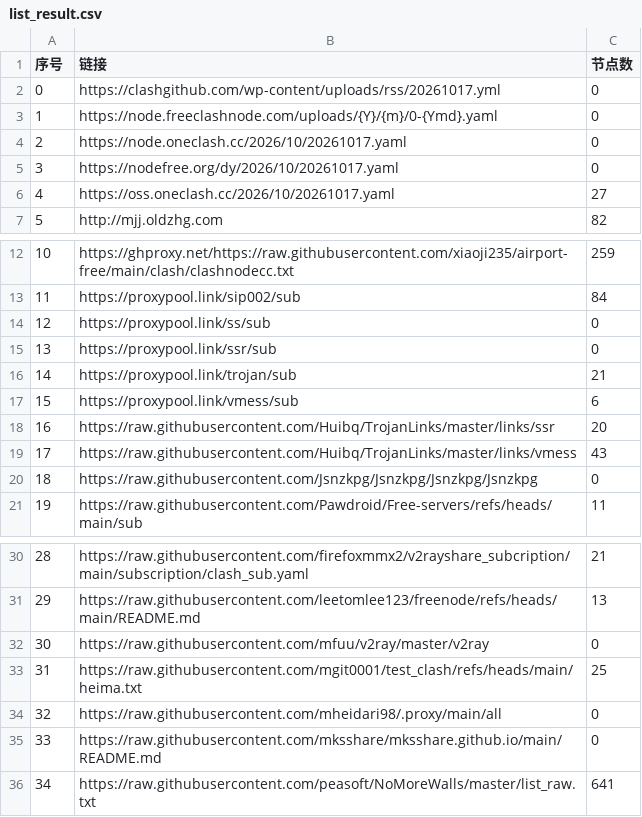
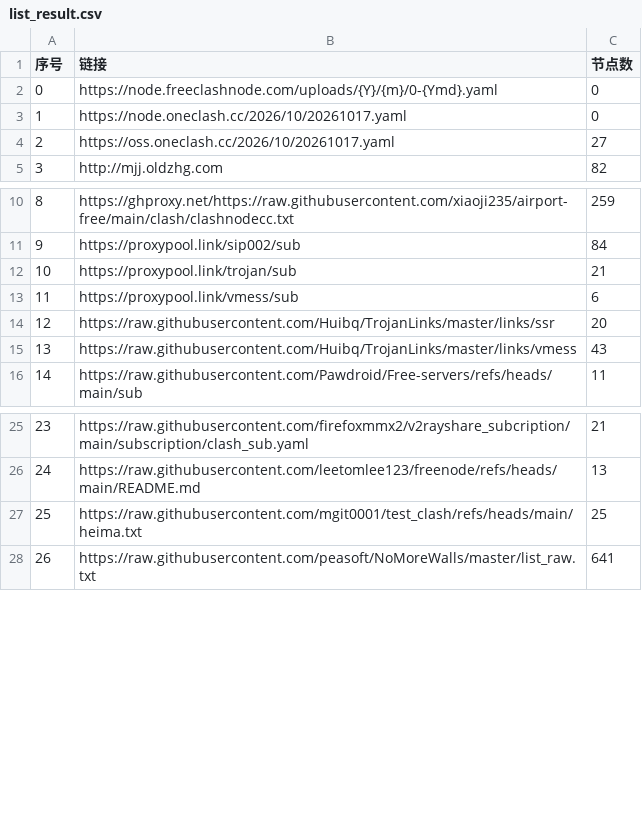
Before and after one commit to tony0392/NoMoreWalls, a CSV file: list_result.csv, drawn as a sheet; only a part is shown, gaps mark what is left out; removed rows and columns are numbered as before the commit, all else as after; the diff names each change by its address in the sheet, - before the commit and + after, or states it on an @@ line.

```diff
--- a/list_result.csv
+++ b/list_result.csv
-row 2: 0 | https://clashgithub.com/wp-content/uploads/rss/20261017.yml | 0
@@ column A (序号) renumbered between rows 2 and 35 @@
-row 5: 3 | https://nodefree.org/dy/2026/10/20261017.yaml | 0
-row 14: 12 | https://proxypool.link/ss/sub | 0
-row 15: 13 | https://proxypool.link/ssr/sub | 0
-row 20: 18 | https://raw.githubusercontent.com/Jsnzkpg/Jsnzkpg/Jsnzkpg/Jsnzkpg | 0
-row 32: 30 | https://raw.githubusercontent.com/mfuu/v2ray/master/v2ray | 0
-row 34: 32 | https://raw.githubusercontent.com/mheidari98/.proxy/main/all | 0
-row 35: 33 | https://raw.githubusercontent.com/mksshare/mksshare.github.io/main/README.md | 0
```
Also changed, not shown: 39 other files.
